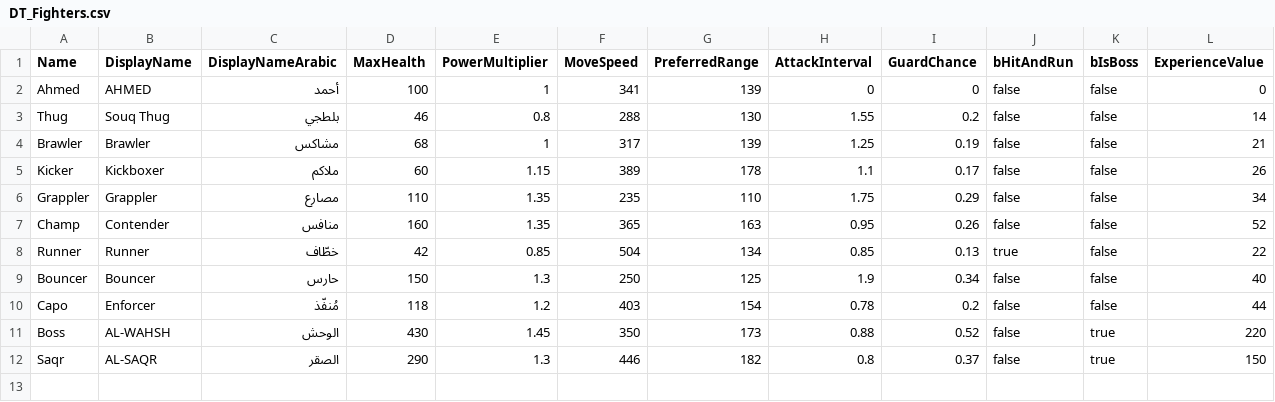
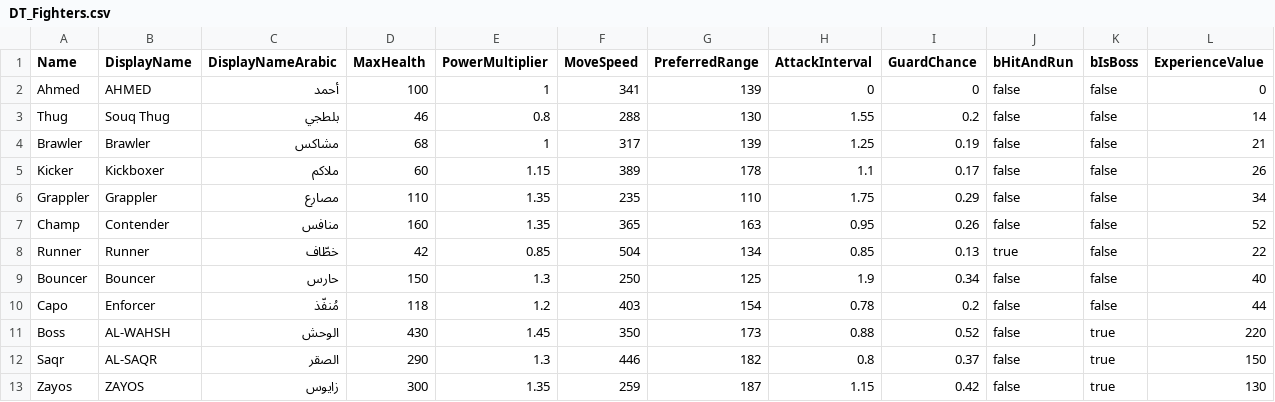
Before and after one commit to hkspower/ui-ux-pro-max-skill, a CSV file: projects/ahmed-fighter-ue5/Content/Data/DT_Fighters.csv, drawn as a sheet; only a part is shown; rows hold the shown columns only; the diff names each change by its address in the sheet, - before the commit and + after, or states it on an @@ line.

```diff
--- a/projects/ahmed-fighter-ue5/Content/Data/DT_Fighters.csv
+++ b/projects/ahmed-fighter-ue5/Content/Data/DT_Fighters.csv
+row 13: Zayos | ZAYOS | زايوس | 300 | 1.35 | 259 | 187 | 1.15 | 0.42 | false | true | 130
```
Also changed, not shown: projects/ahmed-fighter-ue5/Content/Data/DT_Sounds.csv, 36 other files.
